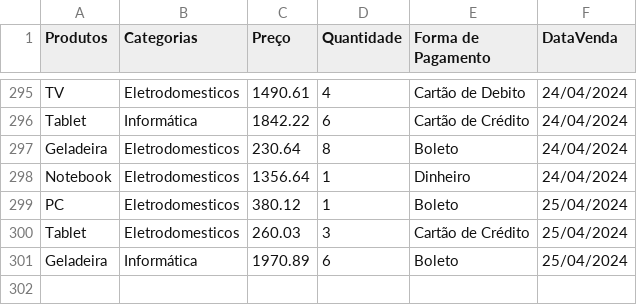
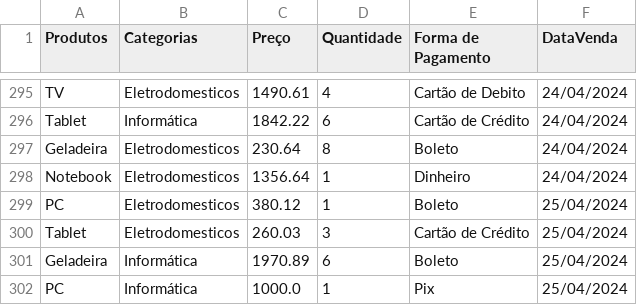
Before and after one commit to luhborba/datahackers_live, a CSV file: data/vendas.csv, drawn as a sheet; only a part is shown, gaps mark what is left out; the diff names each change by its address in the sheet, - before the commit and + after, or states it on an @@ line.

```diff
--- a/data/vendas.csv
+++ b/data/vendas.csv
+row 302: PC | Informática | 1000.0 | 1 | Pix | 25/04/2024
```
Also changed, not shown: 2 other files.
